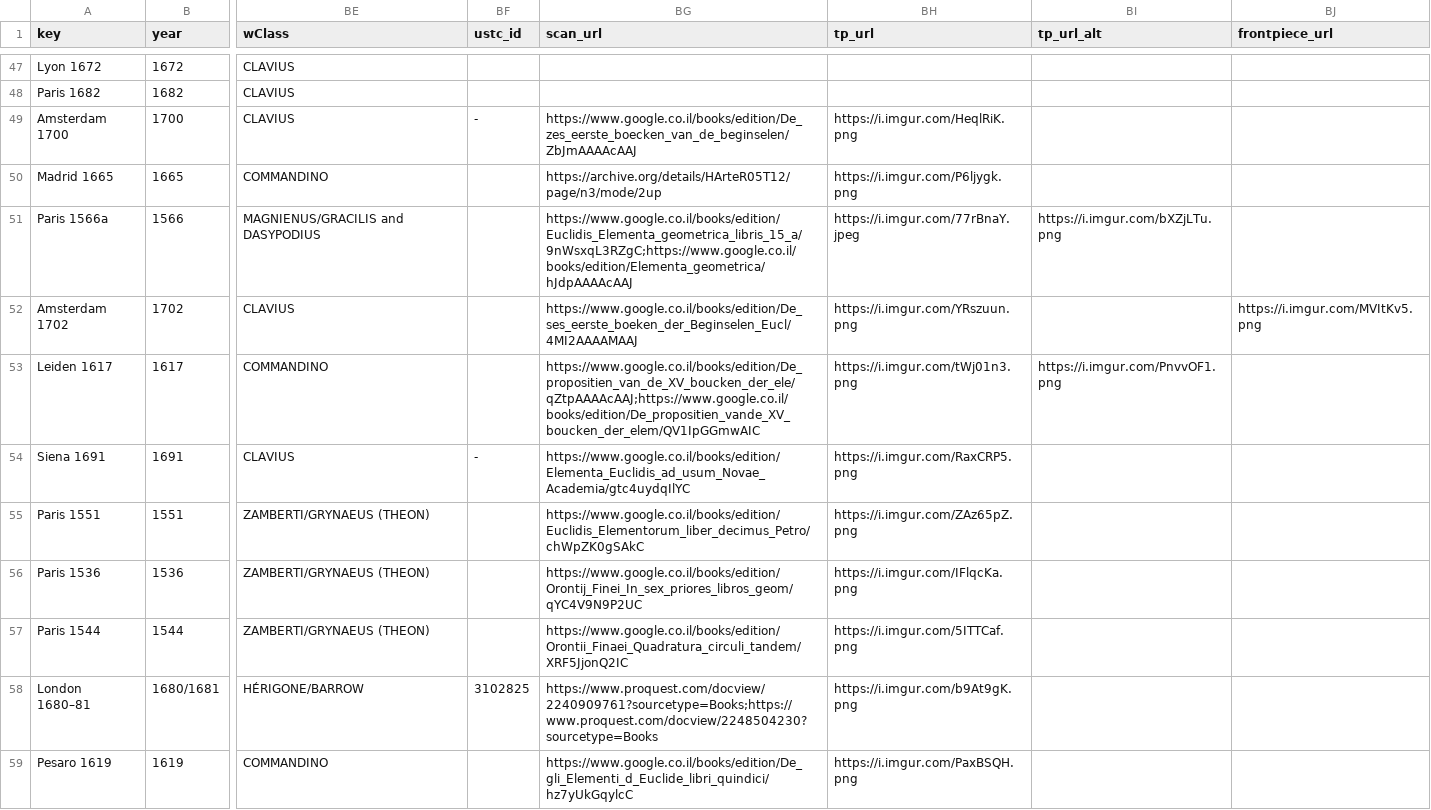
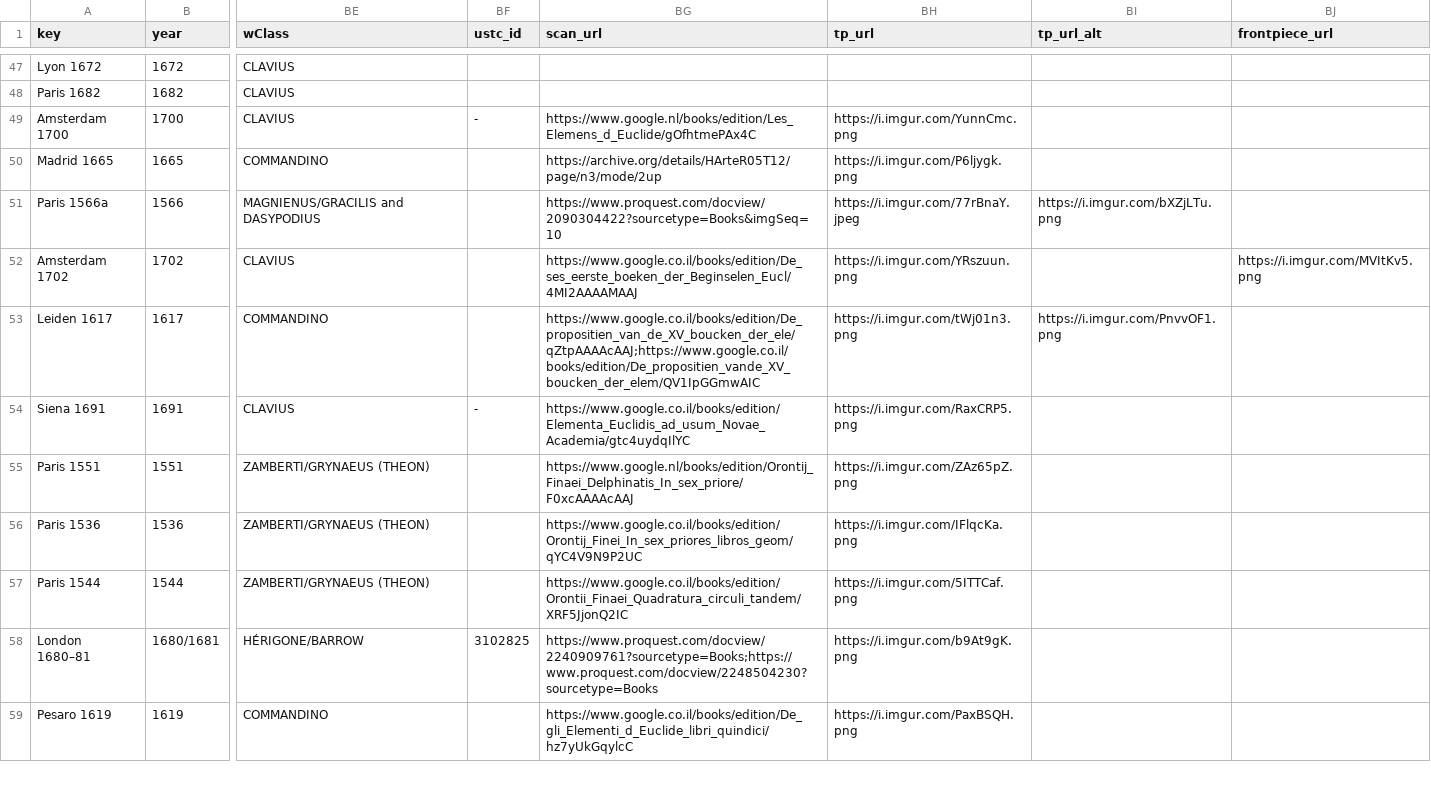
Before and after one commit to ReallyLiri/elements-title-pages, a CSV file: public/docs/EiP.csv, drawn as a sheet; only a part is shown, gaps mark what is left out; the diff covers the shown part only; the diff names each change by its address in the sheet, - before the commit and + after, or states it on an @@ line.

Commit message:
eip

```diff
--- a/public/docs/EiP.csv
+++ b/public/docs/EiP.csv
-BG49 (scan_url): https://www.google.co.il/books/edition/De_zes_eerste_boecken_van_de_beginselen/ZbJmAAAAcAAJ
+BG49 (scan_url): https://www.google.nl/books/edition/Les_Elemens_d_Euclide/gOfhtmePAx4C
-BH49 (tp_url): https://i.imgur.com/HeqlRiK.png
+BH49 (tp_url): https://i.imgur.com/YunnCmc.png
-BG51 (scan_url): https://www.google.co.il/books/edition/Euclidis_Elementa_geometrica_libris_15_a/9nWsxqL3RZgC;https://www.google.co.il/books/edition/Elementa_geometrica/hJdpAAAAcAAJ
+BG51 (scan_url): https://www.proquest.com/docview/2090304422?sourcetype=Books&imgSeq=10
-BG55 (scan_url): https://www.google.co.il/books/edition/Euclidis_Elementorum_liber_decimus_Petro/chWpZK0gSAkC
+BG55 (scan_url): https://www.google.nl/books/edition/Orontij_Finaei_Delphinatis_In_sex_priore/F0xcAAAAcAAJ
```
Also changed, not shown: 22 edited cells elsewhere in this file.
